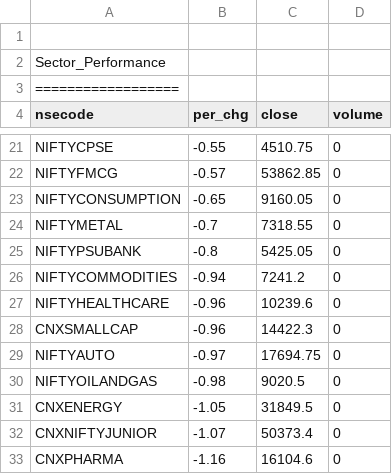
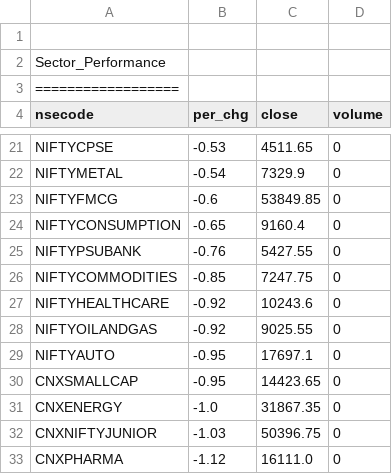
Before and after one commit to satishcse/mkt_updates, a CSV file: Sector_Performance.csv, drawn as a sheet; only a part is shown, gaps mark what is left out; removed rows and columns are numbered as before the commit, all else as after; the diff covers the shown part only; the diff names each change by its address in the sheet, - before the commit and + after, or states it on an @@ line.

```diff
--- a/Sector_Performance.csv
+++ b/Sector_Performance.csv
-B21 (per_chg): -0.55
+B21 (per_chg): -0.53
-C21 (close): 4510.75
+C21 (close): 4511.65
+row 22: NIFTYMETAL | -0.54 | 7329.9 | 0
-B23 (per_chg): -0.57
+B23 (per_chg): -0.6
-C23 (close): 53862.85
+C23 (close): 53849.85
-C24 (close): 9160.05
+C24 (close): 9160.4
-row 24: NIFTYMETAL | -0.7 | 7318.55 | 0
-B25 (per_chg): -0.8
+B25 (per_chg): -0.76
-C25 (close): 5425.05
+C25 (close): 5427.55
-B26 (per_chg): -0.94
+B26 (per_chg): -0.85
-C26 (close): 7241.2
+C26 (close): 7247.75
-B27 (per_chg): -0.96
+B27 (per_chg): -0.92
-C27 (close): 10239.6
+C27 (close): 10243.6
-row 28: CNXSMALLCAP | -0.96 | 14422.3 | 0
-row 29: NIFTYAUTO | -0.97 | 17694.75 | 0
-B28 (per_chg): -0.98
+B28 (per_chg): -0.92
-C28 (close): 9020.5
+C28 (close): 9025.55
+row 29: NIFTYAUTO | -0.95 | 17697.1 | 0
+row 30: CNXSMALLCAP | -0.95 | 14423.65 | 0
-B31 (per_chg): -1.05
+B31 (per_chg): -1.0
-C31 (close): 31849.5
+C31 (close): 31867.35
-B32 (per_chg): -1.07
+B32 (per_chg): -1.03
-C32 (close): 50373.4
+C32 (close): 50396.75
-B33 (per_chg): -1.16
+B33 (per_chg): -1.12
-C33 (close): 16104.6
+C33 (close): 16111.0
```
Also changed, not shown: 1 added row, 1 removed row and 30 edited cells elsewhere in this file, 5 other files.
